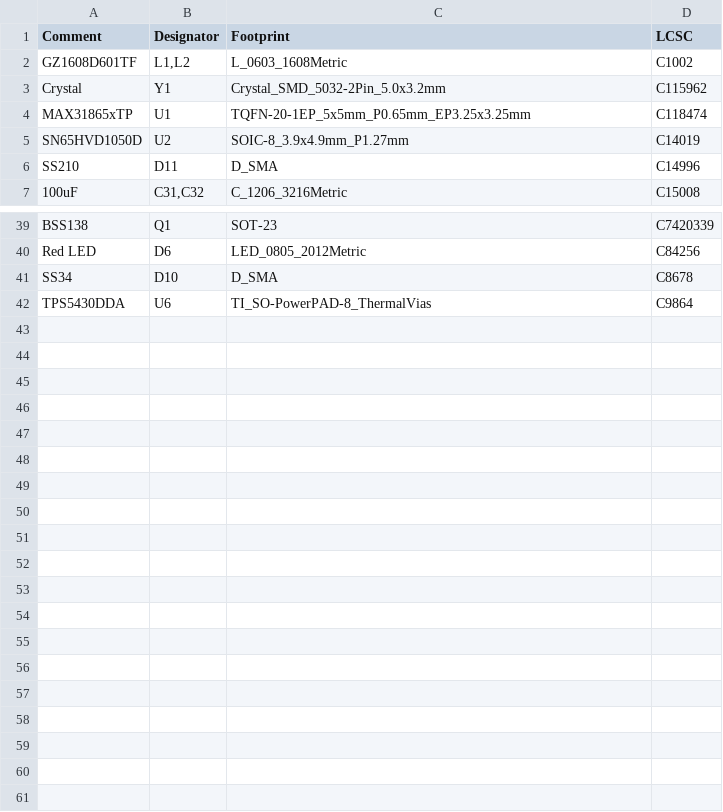
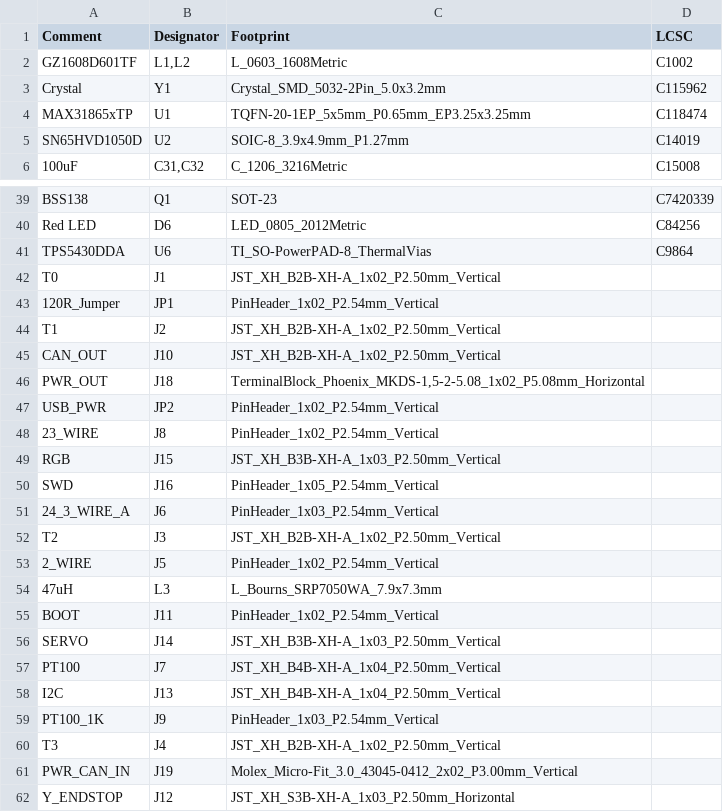
Before and after one commit to mikesmitty/voron-mods, a CSV file: checkpoint/KiCad/jlcpcb/production_files/BOM-checkpoint.csv, drawn as a sheet; only a part is shown, gaps mark what is left out; the diff covers the shown part only.

```diff
--- a/checkpoint/KiCad/jlcpcb/production_files/BOM-checkpoint.csv
+++ b/checkpoint/KiCad/jlcpcb/production_files/BOM-checkpoint.csv
@@ -5,3 +5,2 @@ MAX31865xTP,U1,TQFN-20-1EP_5x5mm_P0.65mm_EP3.25x3.25mm,C118474
 SN65HVD1050D,U2,SOIC-8_3.9x4.9mm_P1.27mm,C14019
-SS210,D11,D_SMA,C14996
 100uF,"C31,C32",C_1206_3216Metric,C15008
@@ -40,3 +40,23 @@ BSS138,Q1,SOT-23,C7420339
 Red LED,D6,LED_0805_2012Metric,C84256
-SS34,D10,D_SMA,C8678
 TPS5430DDA,U6,TI_SO-PowerPAD-8_ThermalVias,C9864
+T0,J1,JST_XH_B2B-XH-A_1x02_P2.50mm_Vertical,
+120R_Jumper,JP1,PinHeader_1x02_P2.54mm_Vertical,
+T1,J2,JST_XH_B2B-XH-A_1x02_P2.50mm_Vertical,
+CAN_OUT,J10,JST_XH_B2B-XH-A_1x02_P2.50mm_Vertical,
+PWR_OUT,J18,"TerminalBlock_Phoenix_MKDS-1,5-2-5.08_1x02_P5.08mm_Horizontal",
+USB_PWR,JP2,PinHeader_1x02_P2.54mm_Vertical,
+23_WIRE,J8,PinHeader_1x02_P2.54mm_Vertical,
+RGB,J15,JST_XH_B3B-XH-A_1x03_P2.50mm_Vertical,
+SWD,J16,PinHeader_1x05_P2.54mm_Vertical,
+24_3_WIRE_A,J6,PinHeader_1x03_P2.54mm_Vertical,
+T2,J3,JST_XH_B2B-XH-A_1x02_P2.50mm_Vertical,
+2_WIRE,J5,PinHeader_1x02_P2.54mm_Vertical,
+47uH,L3,L_Bourns_SRP7050WA_7.9x7.3mm,
+BOOT,J11,PinHeader_1x02_P2.54mm_Vertical,
+SERVO,J14,JST_XH_B3B-XH-A_1x03_P2.50mm_Vertical,
+PT100,J7,JST_XH_B4B-XH-A_1x04_P2.50mm_Vertical,
+I2C,J13,JST_XH_B4B-XH-A_1x04_P2.50mm_Vertical,
+PT100_1K,J9,PinHeader_1x03_P2.54mm_Vertical,
+T3,J4,JST_XH_B2B-XH-A_1x02_P2.50mm_Vertical,
+PWR_CAN_IN,J19,Molex_Micro-Fit_3.0_43045-0412_2x02_P3.00mm_Vertical,
+Y_ENDSTOP,J12,JST_XH_S3B-XH-A_1x03_P2.50mm_Horizontal,
```
Also changed, not shown: 1 added row elsewhere in this file, checkpoint/KiCad/jlcpcb/production_files/CPL-checkpoint.csv, 20 other files.
